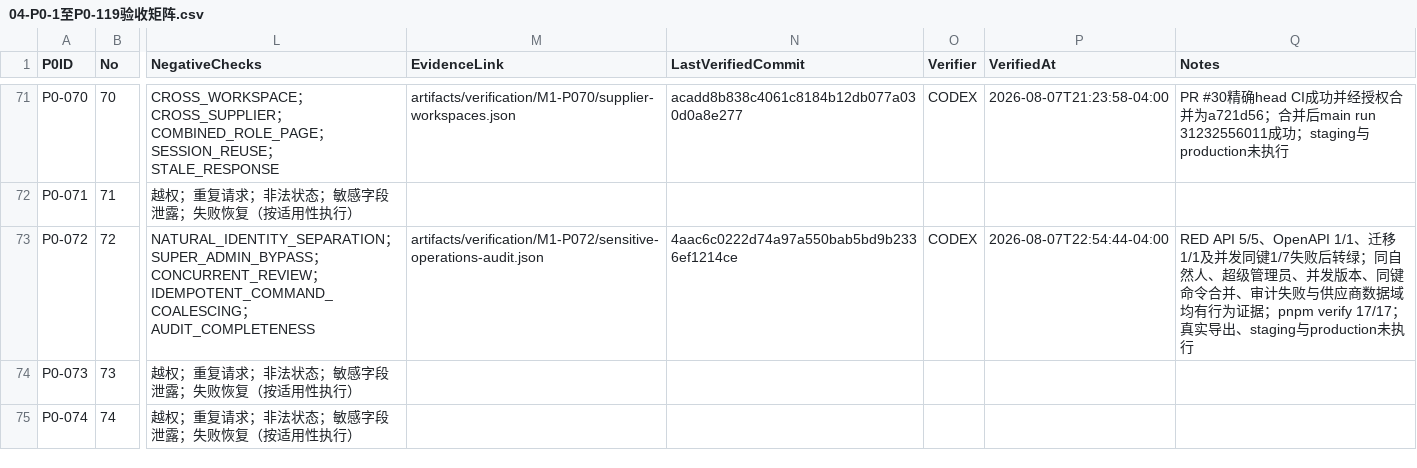
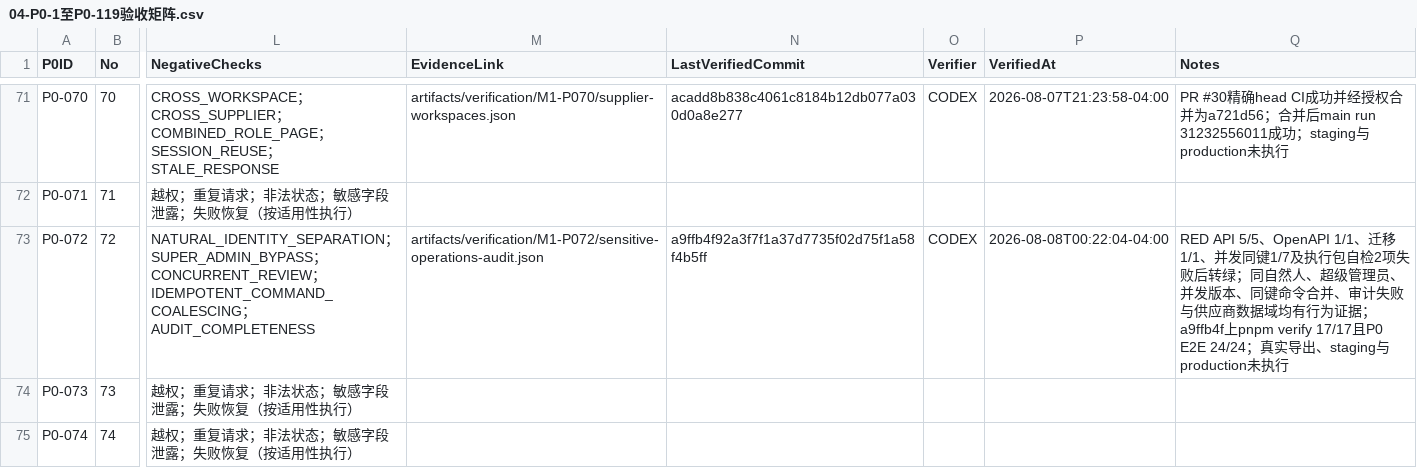
Before and after one commit to EasyStep-lee/flt1, a CSV file: 福礼社Codex5.6开发执行包V1.1/04-P0-1至P0-119验收矩阵.csv, drawn as a sheet; only a part is shown, gaps mark what is left out; the diff names each change by its address in the sheet, - before the commit and + after, or states it on an @@ line.

```diff
--- a/福礼社Codex5.6开发执行包V1.1/04-P0-1至P0-119验收矩阵.csv
+++ b/福礼社Codex5.6开发执行包V1.1/04-P0-1至P0-119验收矩阵.csv
-N73 (LastVerifiedCommit): 4aac6c0222d74a97a550bab5bd9b2336ef1214ce
+N73 (LastVerifiedCommit): a9ffb4f92a3f7f1a37d7735f02d75f1a58f4b5ff
-P73 (VerifiedAt): 2026-08-07T22:54:44-04:00
+P73 (VerifiedAt): 2026-08-08T00:22:04-04:00
-Q73 (Notes): …、迁移1/1及并发同键1/7失败后转绿；同自然人、超级管理员、并发版本、同键命令合并、审计失败与供应商数据域均有行为证据；pnpm verify 17/17；真实导…
+Q73 (Notes): …、迁移1/1、并发同键1/7及执行包自检2项失败后转绿；同自然人、超级管理员、并发版本、同键命令合并、审计失败与供应商数据域均有行为证据；a9ffb4f上pnpm verify 17/17且P0 E2E 24/24；真实导…
```
Also changed, not shown: 福礼社Codex5.6开发执行包V1.1/03-任务台账.csv, 3 other files.
